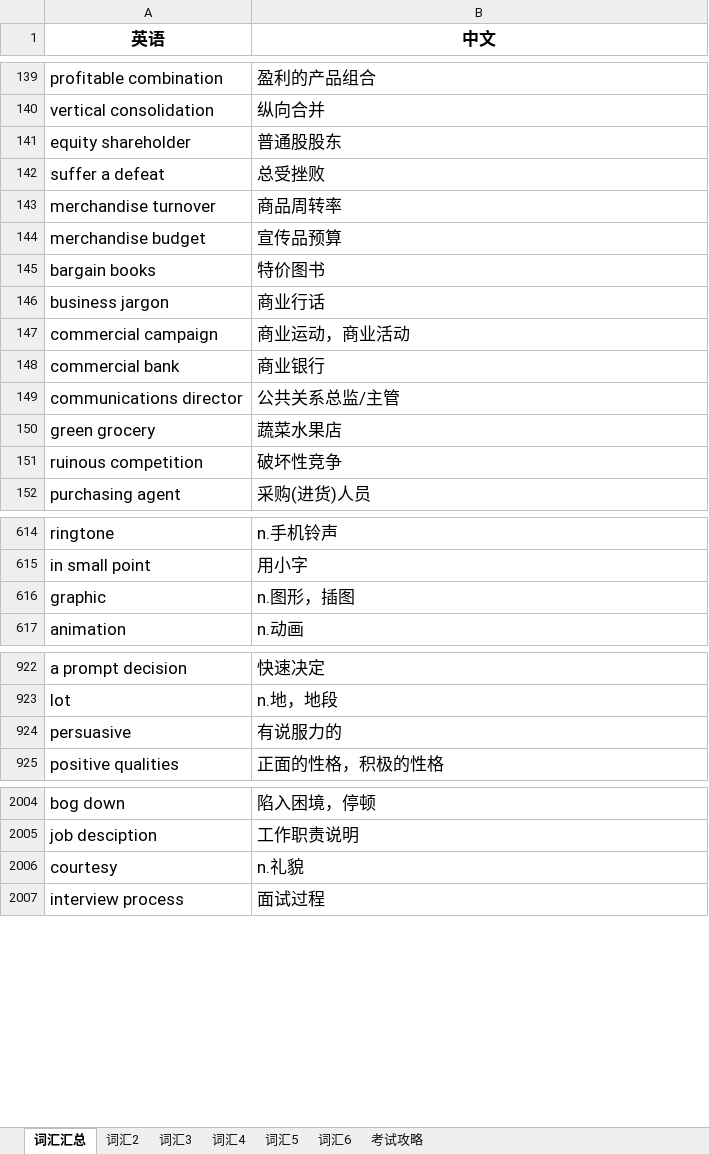
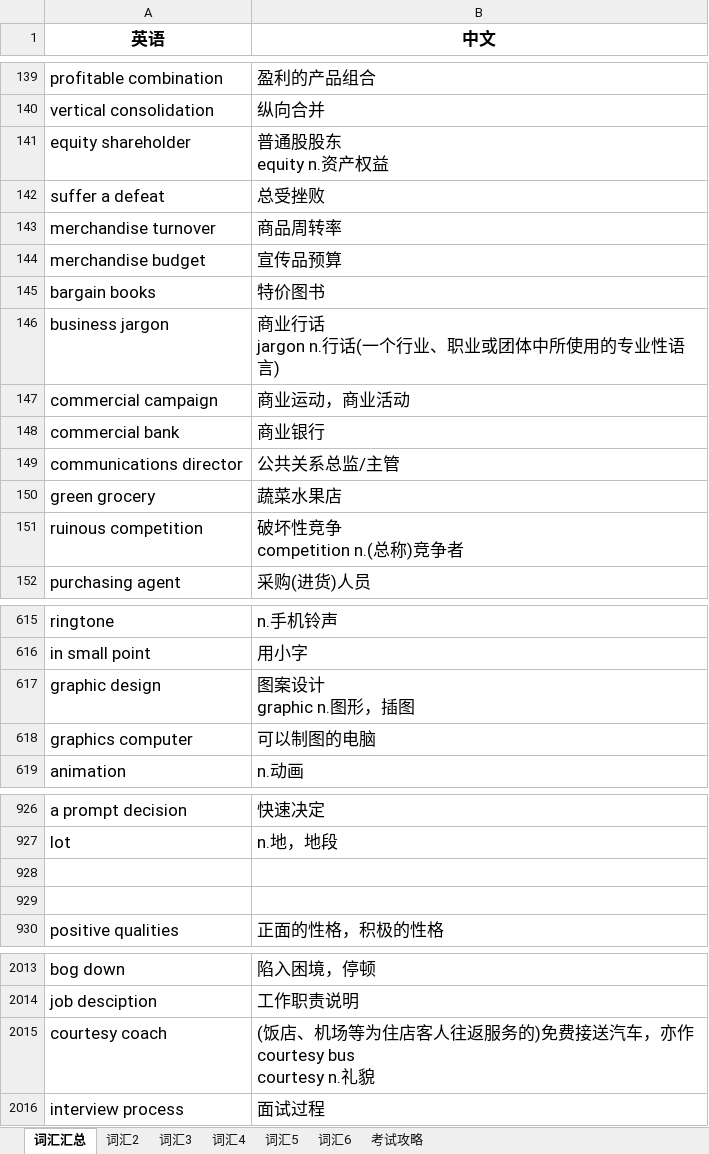
Before and after one commit to FondKevinZhao/BEC, an Excel workbook: BEC/05-词汇相关/BEC词汇随身记.xlsx, sheet 词汇汇总, drawn as a sheet; only a part is shown, gaps mark what is left out; values as stored, in another font and other column widths than the file's, no borders; removed rows and columns are numbered as before the commit, all else as after; ↵ is a line break in a cell; the diff covers the shown part only; the diff names each change by its address in the sheet, - before the commit and + after, or states it on an @@ line.

```diff
--- a/BEC/05-词汇相关/BEC词汇随身记.xlsx (sheet 词汇汇总)
+++ b/BEC/05-词汇相关/BEC词汇随身记.xlsx (sheet 词汇汇总)
-B141 (中文): 普通股股东
+B141 (中文): 普通股股东 ↵ equity n.资产权益
-B146 (中文): 商业行话
+B146 (中文): 商业行话 ↵ jargon n.行话(一个行业、职业或团体中所使用的专业性语言)
-B151 (中文): 破坏性竞争
+B151 (中文): 破坏性竞争 ↵ competition n.(总称)竞争者
-row 616: graphic | n.图形，插图
+row 617: graphic design | 图案设计 ↵ graphic n.图形，插图
+row 618: graphics computer | 可以制图的电脑
-row 928: persuasive | 有说服力的
+row 928: (empty)
+row 929: (empty)
-row 2006: courtesy | n.礼貌
+row 2015: courtesy coach | (饭店、机场等为住店客人往返服务的)免费接送汽车，亦作courtesy bus ↵ courtesy n.礼貌
```
Also changed, not shown: 345 added rows and 10 edited cells elsewhere in this sheet.
